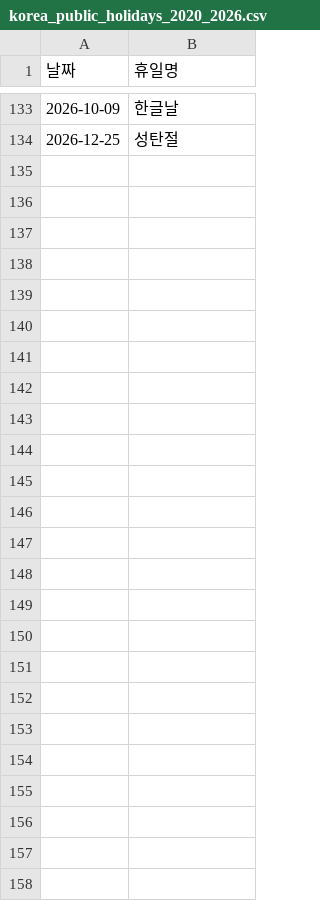
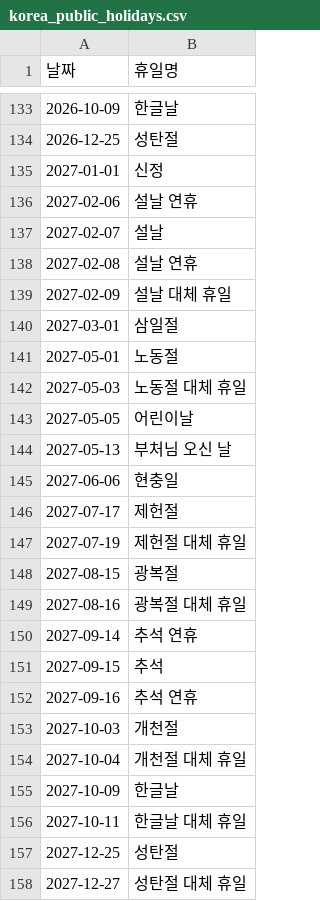
Before and after one commit to Ianx2933/SeoulTransitPlatform, a CSV file: pipelines/hourly_od_estimation/korea_public_holidays.csv (was pipelines/hourly_od_estimation/korea_public_holidays_2020_2026.csv), drawn as a sheet; only a part is shown, gaps mark what is left out; the diff names each change by its address in the sheet, - before the commit and + after, or states it on an @@ line.

Commit message:
Add 2027 public holidays, drop year range from holiday file name, add route_no index to schema

```diff
--- a/pipelines/hourly_od_estimation/korea_public_holidays_2020_2026.csv
+++ b/pipelines/hourly_od_estimation/korea_public_holidays.csv
+row 135: 2027-01-01 | 신정
+row 136: 2027-02-06 | 설날 연휴
+row 137: 2027-02-07 | 설날
+row 138: 2027-02-08 | 설날 연휴
+row 139: 2027-02-09 | 설날 대체 휴일
+row 140: 2027-03-01 | 삼일절
+row 141: 2027-05-01 | 노동절
+row 142: 2027-05-03 | 노동절 대체 휴일
+row 143: 2027-05-05 | 어린이날
+row 144: 2027-05-13 | 부처님 오신 날
+row 145: 2027-06-06 | 현충일
+row 146: 2027-07-17 | 제헌절
+row 147: 2027-07-19 | 제헌절 대체 휴일
+row 148: 2027-08-15 | 광복절
+row 149: 2027-08-16 | 광복절 대체 휴일
+row 150: 2027-09-14 | 추석 연휴
+row 151: 2027-09-15 | 추석
+row 152: 2027-09-16 | 추석 연휴
+row 153: 2027-10-03 | 개천절
+row 154: 2027-10-04 | 개천절 대체 휴일
+row 155: 2027-10-09 | 한글날
+row 156: 2027-10-11 | 한글날 대체 휴일
+row 157: 2027-12-25 | 성탄절
+row 158: 2027-12-27 | 성탄절 대체 휴일
```
Also changed, not shown: 6 other files.
